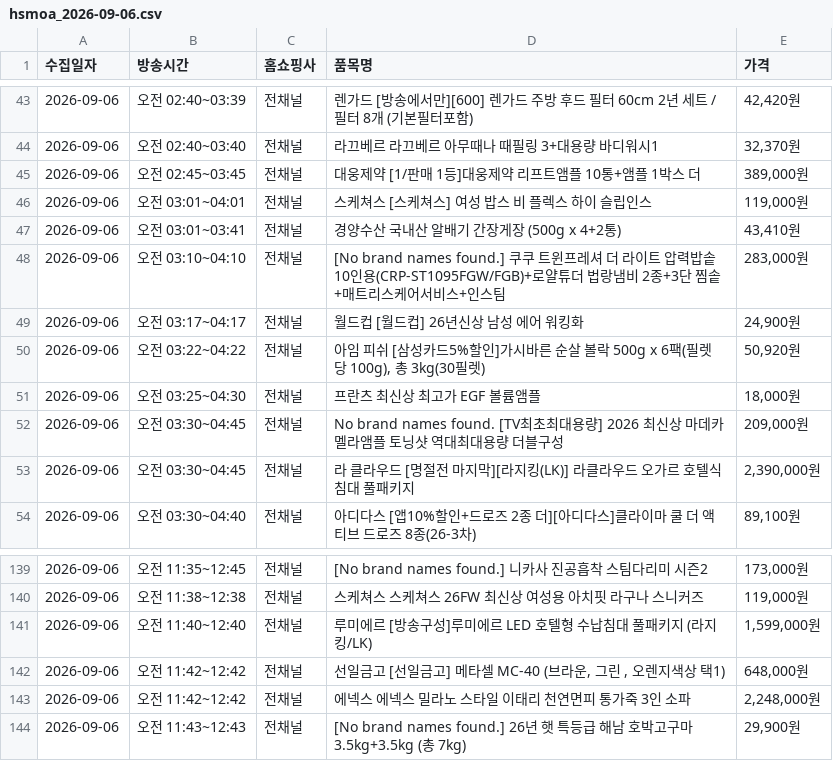
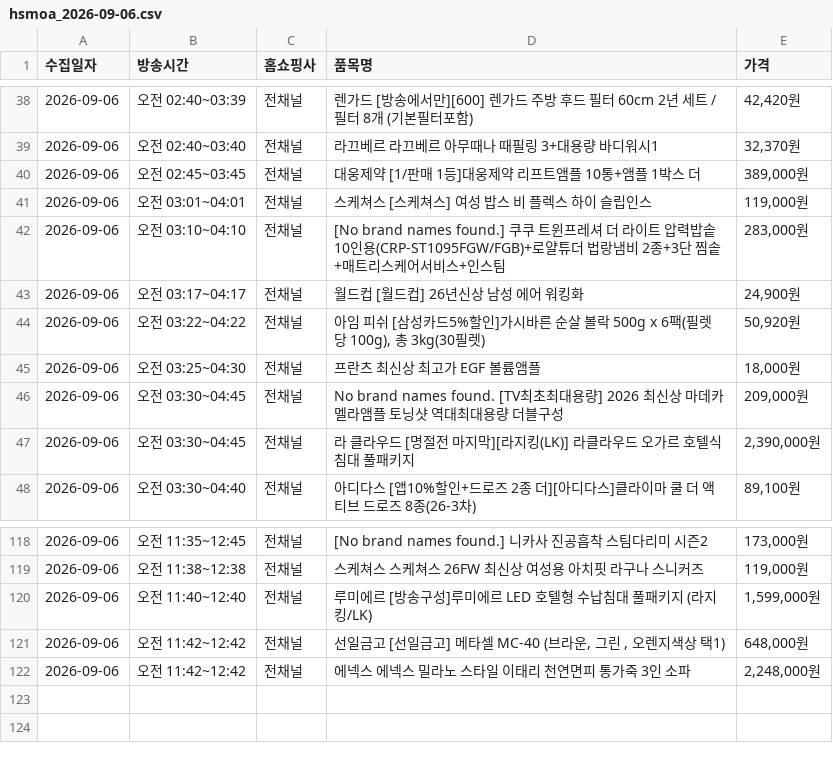
Before and after one commit to bonbon-means-candy/hsmoa-tracker, a CSV file: data/daily/hsmoa_2026-09-06.csv, drawn as a sheet; only a part is shown, gaps mark what is left out; the diff covers the shown part only.

```diff
--- a/data/daily/hsmoa_2026-09-06.csv
+++ b/data/daily/hsmoa_2026-09-06.csv
@@ -46,3 +41,2 @@
 2026-09-06,오전 03:01~04:01,전채널,스케쳐스 [스케쳐스] 여성 밥스 비 플렉스 하이 슬립인스,"119,000원"
-2026-09-06,오전 03:01~03:41,전채널,경양수산 국내산 알배기 간장게장 (500g x 4+2통),"43,410원"
 2026-09-06,오전 03:10~04:10,전채널,[No brand names found.] 쿠쿠 트윈프레셔 더 라이트 압력밥솥 10인용(CRP-ST1095FGW/FGB)+로얄튜더 법랑냄비 2종+3단 찜솥+매트리스케어서비스+인스팀,"283,000원"
@@ -143,2 +122 @@
 2026-09-06,오전 11:42~12:42,전채널,에넥스 에넥스 밀라노 스타일 이태리 천연면피 통가죽 3인 소파,"2,248,000원"
-2026-09-06,오전 11:43~12:43,전채널,[No brand names found.] 26년 햇 특등급 해남 호박고구마 3.5kg+3.5kg (총 7kg),"29,900원"
```
Also changed, not shown: 20 removed rows elsewhere in this file.
